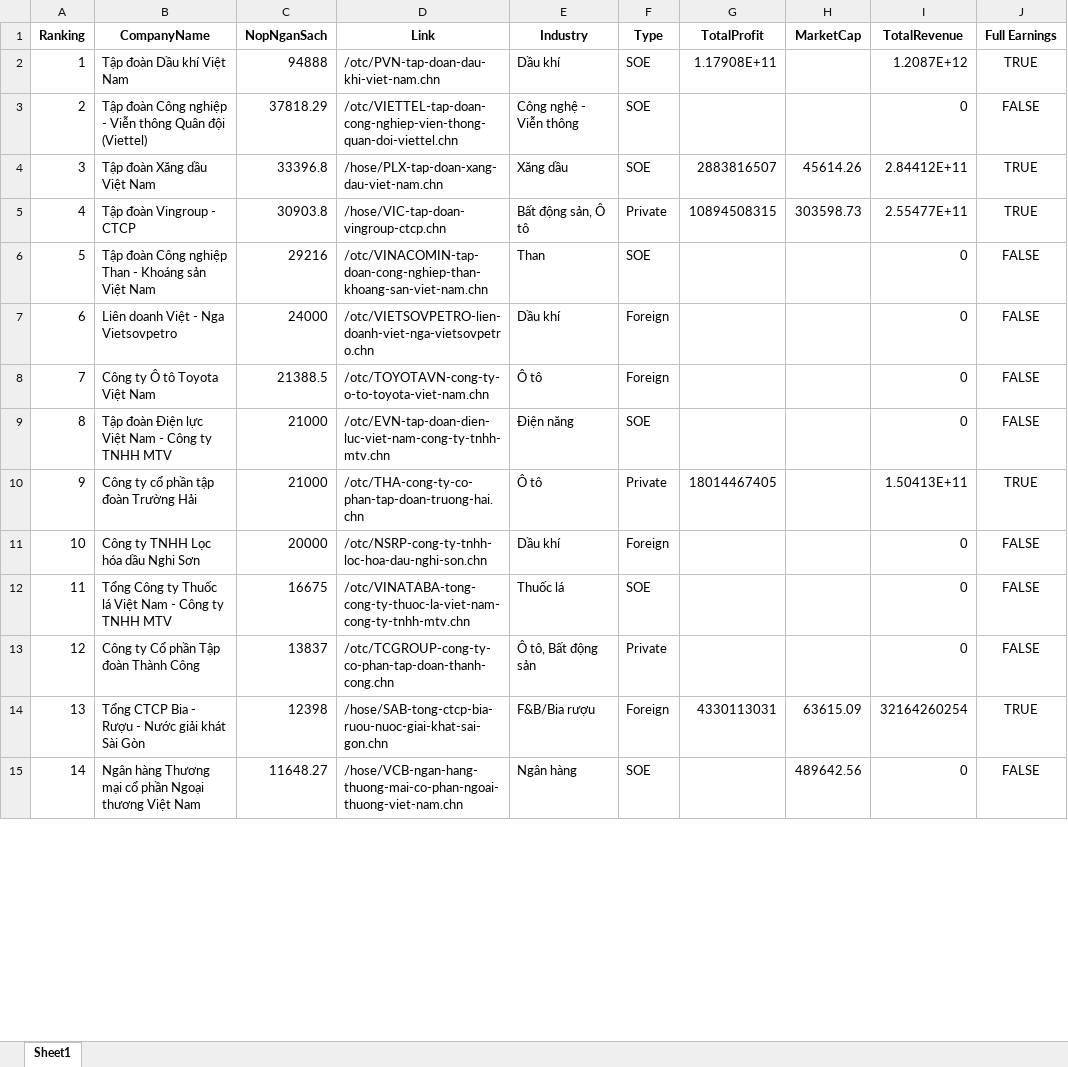
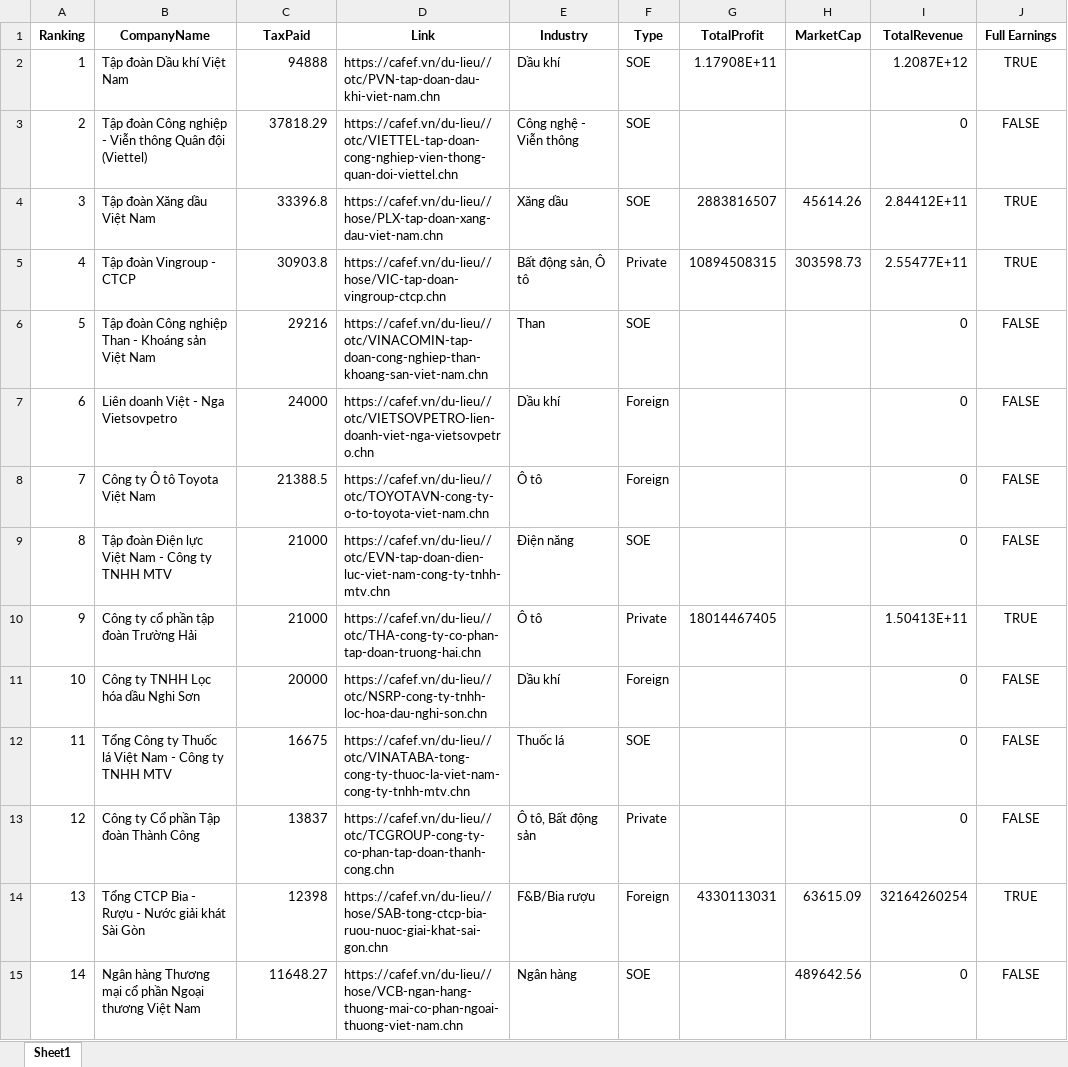
Before and after one commit to tdphucvn/VN-TAX-200, an Excel workbook: merged_companies.xlsx, sheet Sheet1, drawn as a sheet; only a part is shown; values as stored, in another font and other column widths than the file's, no borders; the diff covers the shown part only; the diff names each change by its address in the sheet, - before the commit and + after, or states it on an @@ line.

```diff
--- a/merged_companies.xlsx (sheet Sheet1)
+++ b/merged_companies.xlsx (sheet Sheet1)
-C1: NopNganSach
+C1: TaxPaid
-D2 (Link): /otc/PVN-tap-doan-dau-khi-viet-nam.chn
+D2 (Link): https://cafef.vn/du-lieu//otc/PVN-tap-doan-dau-khi-viet-nam.chn
-D3 (Link): /otc/VIETTEL-tap-doan-cong-nghiep-vien-thong-quan-doi-viettel.chn
+D3 (Link): https://cafef.vn/du-lieu//otc/VIETTEL-tap-doan-cong-nghiep-vien-thong-quan-doi-viettel.chn
-D4 (Link): /hose/PLX-tap-doan-xang-dau-viet-nam.chn
+D4 (Link): https://cafef.vn/du-lieu//hose/PLX-tap-doan-xang-dau-viet-nam.chn
-D5 (Link): /hose/VIC-tap-doan-vingroup-ctcp.chn
+D5 (Link): https://cafef.vn/du-lieu//hose/VIC-tap-doan-vingroup-ctcp.chn
-D6 (Link): /otc/VINACOMIN-tap-doan-cong-nghiep-than-khoang-san-viet-nam.chn
+D6 (Link): https://cafef.vn/du-lieu//otc/VINACOMIN-tap-doan-cong-nghiep-than-khoang-san-viet-nam.chn
-D7 (Link): /otc/VIETSOVPETRO-lien-doanh-viet-nga-vietsovpetro.chn
+D7 (Link): https://cafef.vn/du-lieu//otc/VIETSOVPETRO-lien-doanh-viet-nga-vietsovpetro.chn
-D8 (Link): /otc/TOYOTAVN-cong-ty-o-to-toyota-viet-nam.chn
+D8 (Link): https://cafef.vn/du-lieu//otc/TOYOTAVN-cong-ty-o-to-toyota-viet-nam.chn
-D9 (Link): /otc/EVN-tap-doan-dien-luc-viet-nam-cong-ty-tnhh-mtv.chn
+D9 (Link): https://cafef.vn/du-lieu//otc/EVN-tap-doan-dien-luc-viet-nam-cong-ty-tnhh-mtv.chn
-D10 (Link): /otc/THA-cong-ty-co-phan-tap-doan-truong-hai.chn
+D10 (Link): https://cafef.vn/du-lieu//otc/THA-cong-ty-co-phan-tap-doan-truong-hai.chn
-D11 (Link): /otc/NSRP-cong-ty-tnhh-loc-hoa-dau-nghi-son.chn
+D11 (Link): https://cafef.vn/du-lieu//otc/NSRP-cong-ty-tnhh-loc-hoa-dau-nghi-son.chn
-D12 (Link): /otc/VINATABA-tong-cong-ty-thuoc-la-viet-nam-cong-ty-tnhh-mtv.chn
+D12 (Link): https://cafef.vn/du-lieu//otc/VINATABA-tong-cong-ty-thuoc-la-viet-nam-cong-ty-tnhh-mtv.chn
-D13 (Link): /otc/TCGROUP-cong-ty-co-phan-tap-doan-thanh-cong.chn
+D13 (Link): https://cafef.vn/du-lieu//otc/TCGROUP-cong-ty-co-phan-tap-doan-thanh-cong.chn
-D14 (Link): /hose/SAB-tong-ctcp-bia-ruou-nuoc-giai-khat-sai-gon.chn
+D14 (Link): https://cafef.vn/du-lieu//hose/SAB-tong-ctcp-bia-ruou-nuoc-giai-khat-sai-gon.chn
-D15 (Link): /hose/VCB-ngan-hang-thuong-mai-co-phan-ngoai-thuong-viet-nam.chn
+D15 (Link): https://cafef.vn/du-lieu//hose/VCB-ngan-hang-thuong-mai-co-phan-ngoai-thuong-viet-nam.chn
```
Also changed, not shown: 181 edited cells elsewhere in this sheet, 5 other files.
